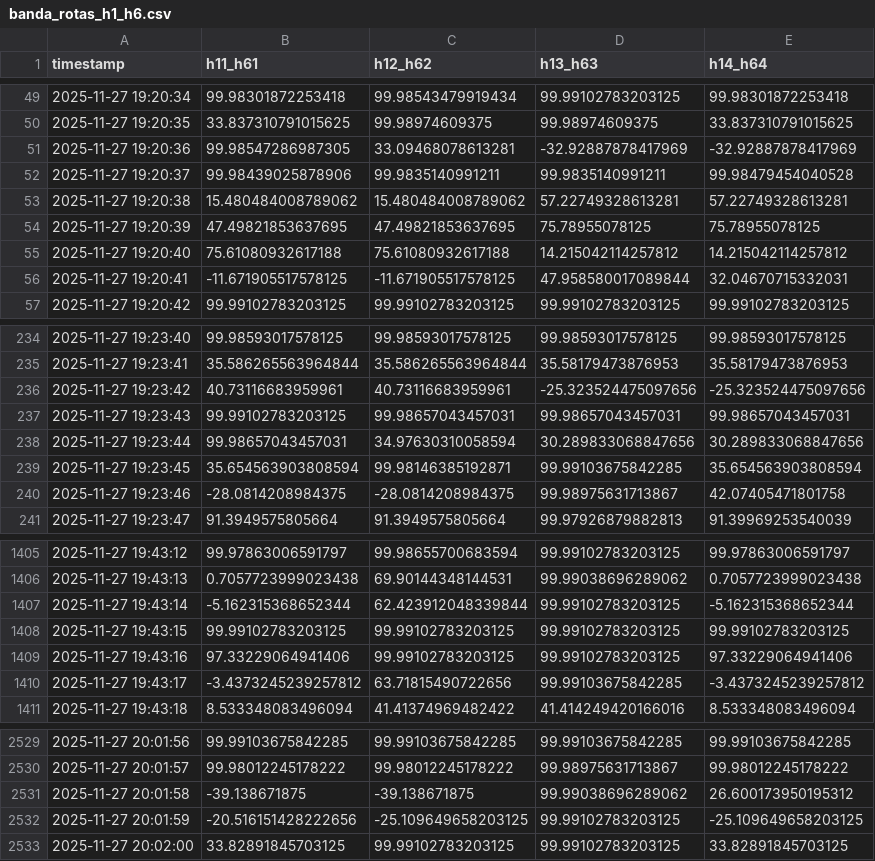
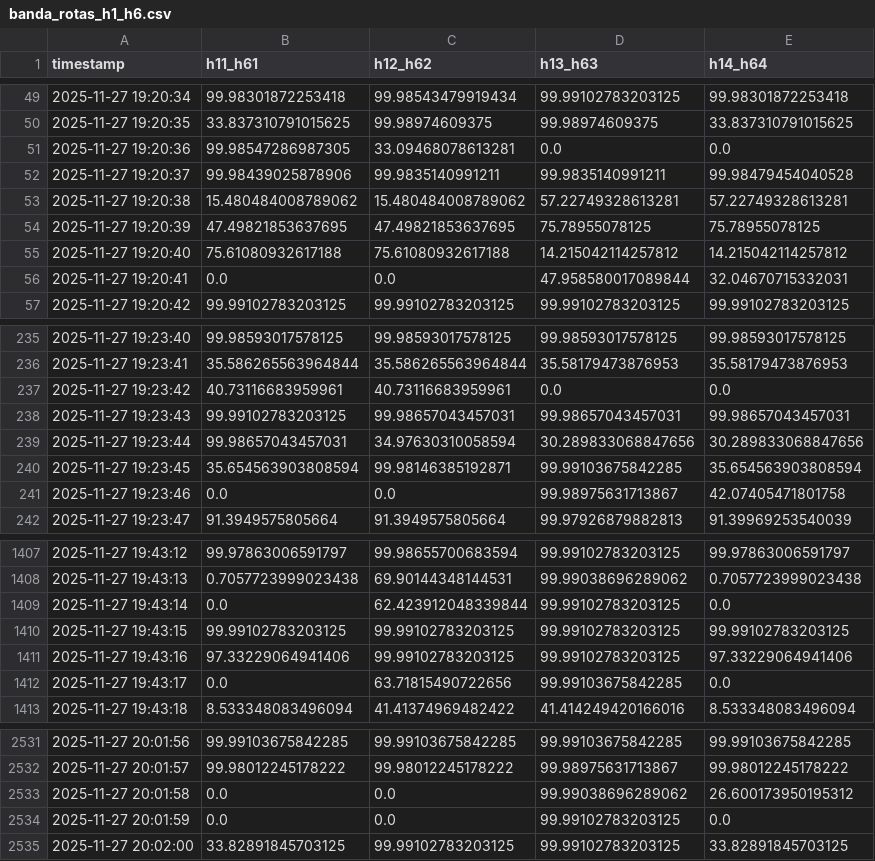
Before and after one commit to auerbeatriz/path-aware-datasets, a CSV file: datasets/D3b/banda_rotas_h1_h6.csv, drawn as a sheet; only a part is shown, gaps mark what is left out; the diff covers the shown part only.

```diff
--- a/datasets/D3b/banda_rotas_h1_h6.csv
+++ b/datasets/D3b/banda_rotas_h1_h6.csv
@@ -50,3 +50,3 @@ timestamp,h11_h61,h12_h62,h13_h63,h14_h64
 2025-11-27 19:20:35,33.837310791015625,99.98974609375,99.98974609375,33.837310791015625
-2025-11-27 19:20:36,99.98547286987305,33.09468078613281,-32.92887878417969,-32.92887878417969
+2025-11-27 19:20:36,99.98547286987305,33.09468078613281,0.0,0.0
 2025-11-27 19:20:37,99.98439025878906,99.9835140991211,99.9835140991211,99.98479454040528
@@ -55,3 +55,3 @@ timestamp,h11_h61,h12_h62,h13_h63,h14_h64
 2025-11-27 19:20:40,75.61080932617188,75.61080932617188,14.215042114257812,14.215042114257812
-2025-11-27 19:20:41,-11.671905517578125,-11.671905517578125,47.958580017089844,32.04670715332031
+2025-11-27 19:20:41,0.0,0.0,47.958580017089844,32.04670715332031
 2025-11-27 19:20:42,99.99102783203125,99.99102783203125,99.99102783203125,99.99102783203125
@@ -235,3 +236,3 @@ timestamp,h11_h61,h12_h62,h13_h63,h14_h64
 2025-11-27 19:23:41,35.586265563964844,35.586265563964844,35.58179473876953,35.58179473876953
-2025-11-27 19:23:42,40.73116683959961,40.73116683959961,-25.323524475097656,-25.323524475097656
+2025-11-27 19:23:42,40.73116683959961,40.73116683959961,0.0,0.0
 2025-11-27 19:23:43,99.99102783203125,99.98657043457031,99.98657043457031,99.98657043457031
@@ -239,3 +240,3 @@ timestamp,h11_h61,h12_h62,h13_h63,h14_h64
 2025-11-27 19:23:45,35.654563903808594,99.98146385192871,99.99103675842285,35.654563903808594
-2025-11-27 19:23:46,-28.0814208984375,-28.0814208984375,99.98975631713867,42.07405471801758
+2025-11-27 19:23:46,0.0,0.0,99.98975631713867,42.07405471801758
 2025-11-27 19:23:47,91.3949575805664,91.3949575805664,99.97926879882813,91.39969253540039
@@ -1406,6 +1408,6 @@ timestamp,h11_h61,h12_h62,h13_h63,h14_h64
 2025-11-27 19:43:13,0.7057723999023438,69.90144348144531,99.99038696289062,0.7057723999023438
-2025-11-27 19:43:14,-5.162315368652344,62.423912048339844,99.99102783203125,-5.162315368652344
+2025-11-27 19:43:14,0.0,62.423912048339844,99.99102783203125,0.0
 2025-11-27 19:43:15,99.99102783203125,99.99102783203125,99.99102783203125,99.99102783203125
 2025-11-27 19:43:16,97.33229064941406,99.99102783203125,99.99102783203125,97.33229064941406
-2025-11-27 19:43:17,-3.4373245239257812,63.71815490722656,99.99103675842285,-3.4373245239257812
+2025-11-27 19:43:17,0.0,63.71815490722656,99.99103675842285,0.0
 2025-11-27 19:43:18,8.533348083496094,41.41374969482422,41.414249420166016,8.533348083496094
@@ -2530,4 +2532,4 @@ timestamp,h11_h61,h12_h62,h13_h63,h14_h64
 2025-11-27 20:01:57,99.98012245178222,99.98012245178222,99.98975631713867,99.98012245178222
-2025-11-27 20:01:58,-39.138671875,-39.138671875,99.99038696289062,26.600173950195312
-2025-11-27 20:01:59,-20.516151428222656,-25.109649658203125,99.99102783203125,-25.109649658203125
+2025-11-27 20:01:58,0.0,0.0,99.99038696289062,26.600173950195312
+2025-11-27 20:01:59,0.0,0.0,99.99102783203125,0.0
 2025-11-27 20:02:00,33.82891845703125,99.99102783203125,99.99102783203125,33.82891845703125
```
Also changed, not shown: 2 added rows and 149 edited cells elsewhere in this file, datasets/D2/banda_rotas_h1_h6.csv, datasets/D3/banda_tratada_rota_h12_h62.csv, 57 other files.
